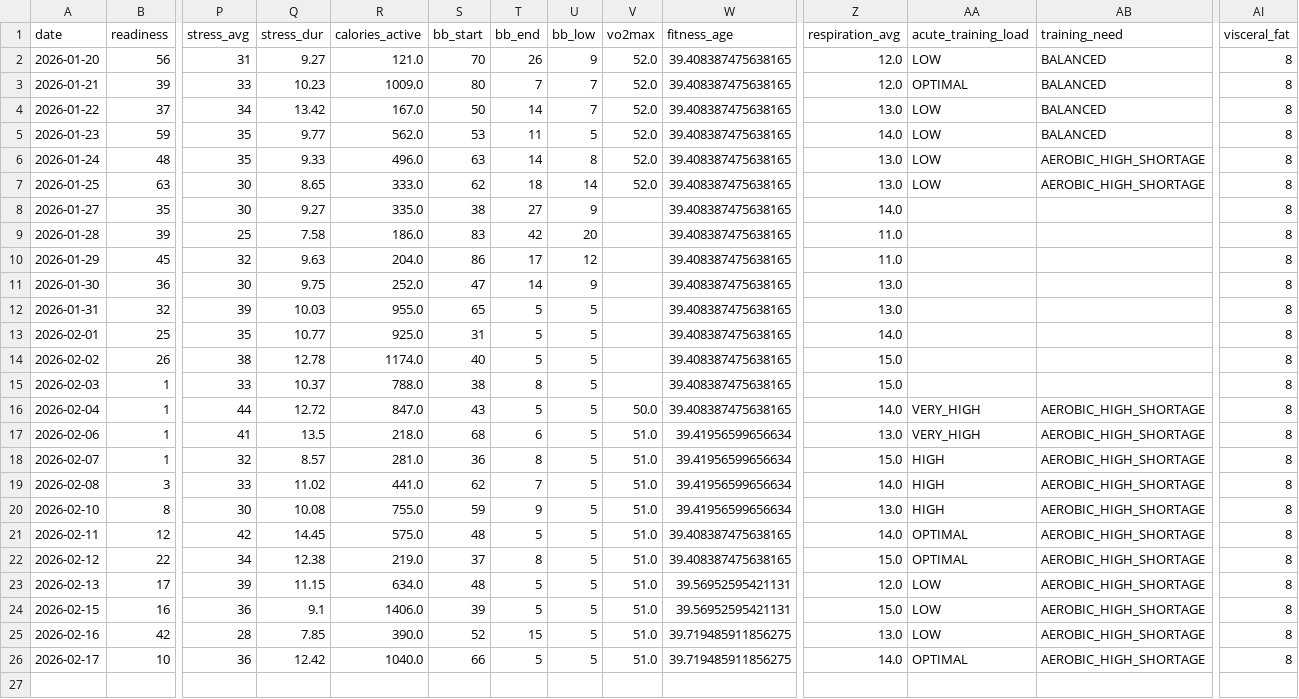
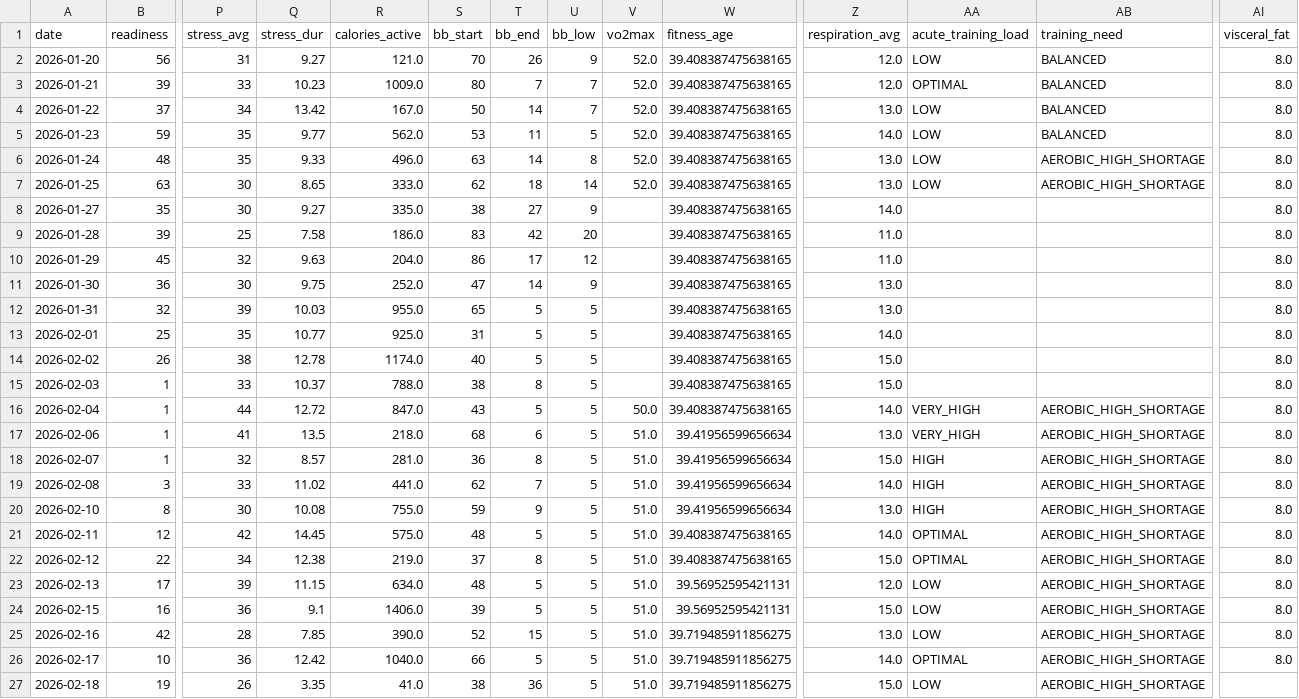
Before and after one commit to tijuanajack/GarminDataPull, a CSV file: garmin_agent/data/garmin_summary_2026-02-18.csv, drawn as a sheet; only a part is shown, gaps mark what is left out; rows hold the shown columns only; the diff names each change by its address in the sheet, - before the commit and + after, or states it on an @@ line.

```diff
--- a/garmin_agent/data/garmin_summary_2026-02-18.csv
+++ b/garmin_agent/data/garmin_summary_2026-02-18.csv
-AI2:AI26 (visceral_fat): 8
+AI2:AI26 (visceral_fat): 8.0
+row 27: 2026-02-18 | 19 | 26 | 3.35 | 41.0 | 38 | 36 | 5 | 51.0 | 39.719485911856275 | 15.0 | LOW | AEROBIC_HIGH_SHORTAGE
```
Also changed, not shown: garmin_agent/data/latest_summary.csv.
